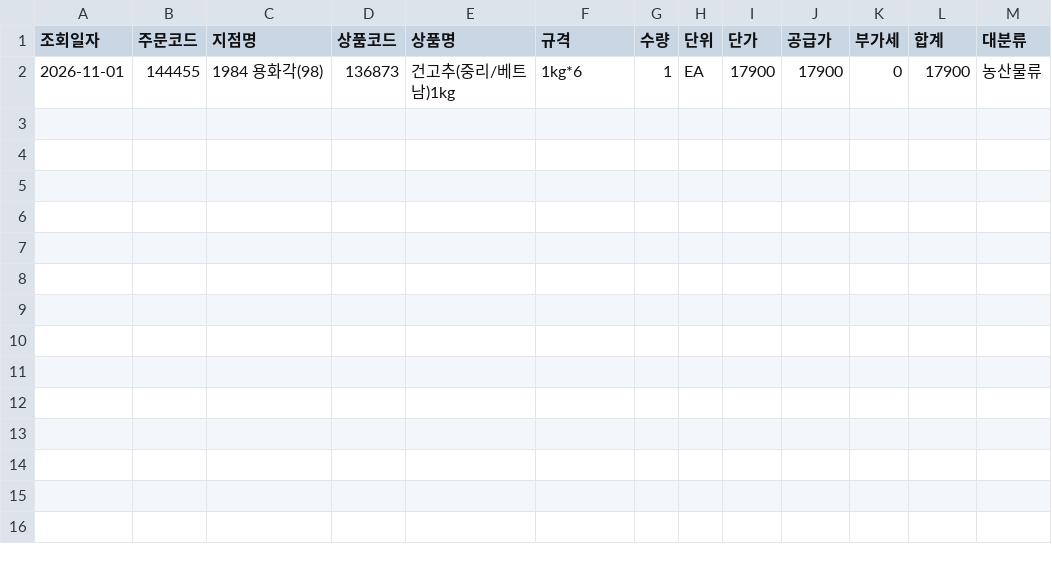
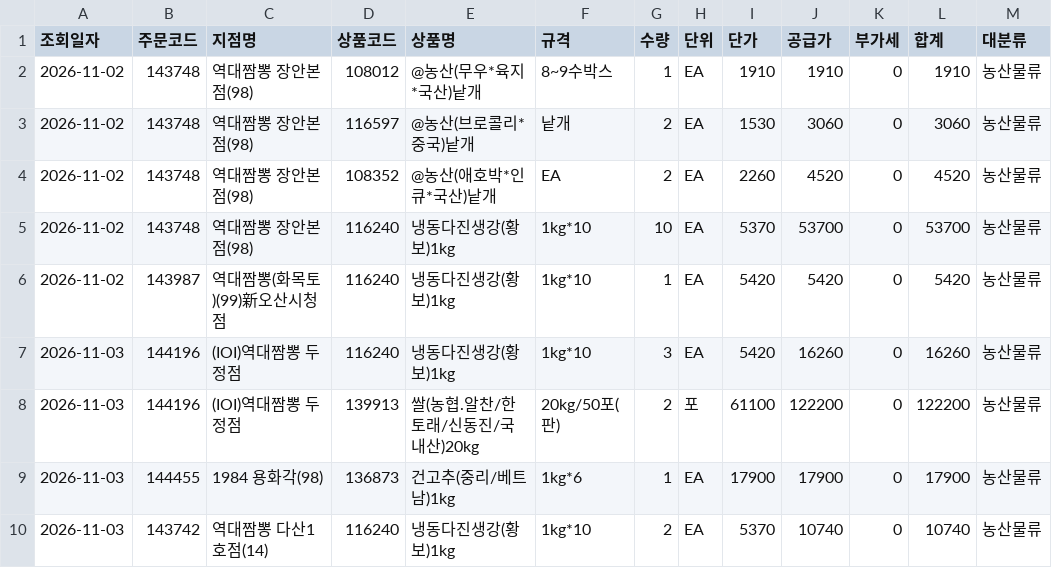
Before and after one commit to dampd21/Sajodaerim, a CSV file: output/by_category/농산물류.csv, drawn as a sheet.

```diff
--- a/output/by_category/농산물류.csv
+++ b/output/by_category/농산물류.csv
@@ -1,2 +1,10 @@
 조회일자,주문코드,지점명,상품코드,상품명,규격,수량,단위,단가,공급가,부가세,합계,대분류
-2026-11-01,144455,1984 용화각(98),136873,건고추(중리/베트남)1kg,1kg*6,1,EA,17900,17900,0,17900,농산물류
+2026-11-02,143748,역대짬뽕 장안본점(98),108012,@농산(무우*육지*국산)낱개,8~9수박스,1,EA,1910,1910,0,1910,농산물류
+2026-11-02,143748,역대짬뽕 장안본점(98),116597,@농산(브로콜리*중국)낱개,낱개,2,EA,1530,3060,0,3060,농산물류
+2026-11-02,143748,역대짬뽕 장안본점(98),108352,@농산(애호박*인큐*국산)낱개,EA,2,EA,2260,4520,0,4520,농산물류
+2026-11-02,143748,역대짬뽕 장안본점(98),116240,냉동다진생강(황보)1kg,1kg*10,10,EA,5370,53700,0,53700,농산물류
+2026-11-02,143987,역대짬뽕(화목토)(99)新오산시청점,116240,냉동다진생강(황보)1kg,1kg*10,1,EA,5420,5420,0,5420,농산물류
+2026-11-03,144196,(IOI)역대짬뽕 두정점,116240,냉동다진생강(황보)1kg,1kg*10,3,EA,5420,16260,0,16260,농산물류
+2026-11-03,144196,(IOI)역대짬뽕 두정점,139913,쌀(농협.알찬/한토래/신동진/국내산)20kg,20kg/50포(판),2,포,61100,122200,0,122200,농산물류
+2026-11-03,144455,1984 용화각(98),136873,건고추(중리/베트남)1kg,1kg*6,1,EA,17900,17900,0,17900,농산물류
+2026-11-03,143742,역대짬뽕 다산1호점(14),116240,냉동다진생강(황보)1kg,1kg*10,2,EA,5370,10740,0,10740,농산물류
```
Also changed, not shown: output/by_category/수산물류.csv, output/by_category/축산물류.csv, 12 other files.
